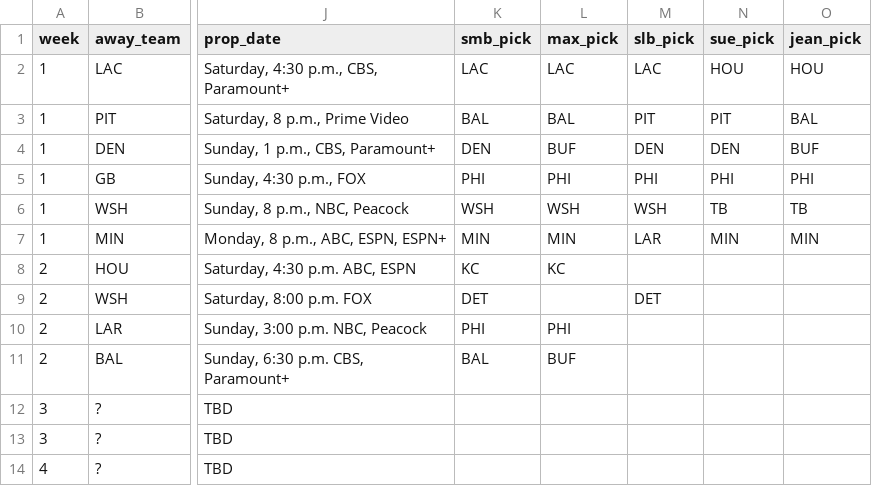
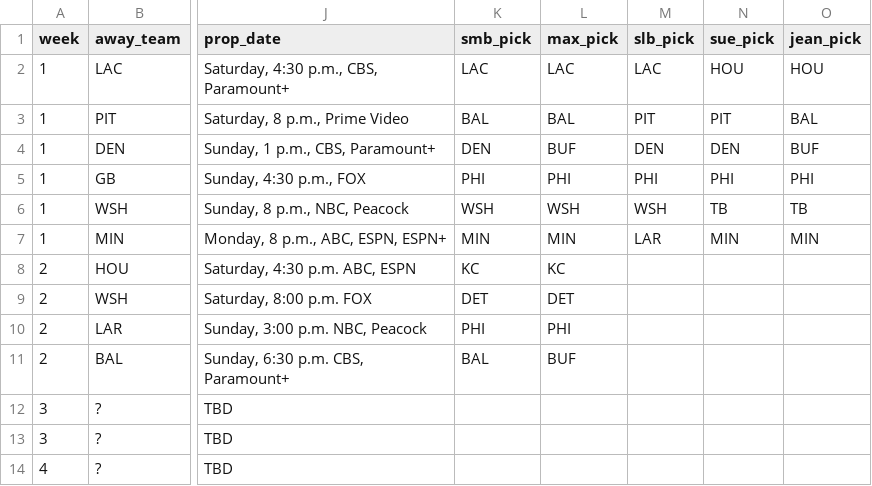
Before and after one commit to bileschi/pierogi_pickem, a CSV file: 2024_2025/playoffs.csv, drawn as a sheet; only a part is shown, gaps mark what is left out; the diff names each change by its address in the sheet, - before the commit and + after, or states it on an @@ line.

Commit message:
Typo

```diff
--- a/2024_2025/playoffs.csv
+++ b/2024_2025/playoffs.csv
-L9 (max_pick): (empty)
+L9 (max_pick): DET
-M9 (slb_pick): DET
+M9 (slb_pick): (empty)
```
